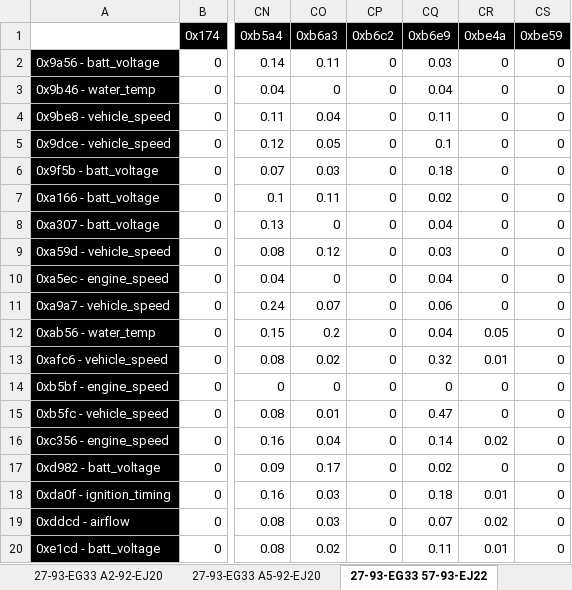
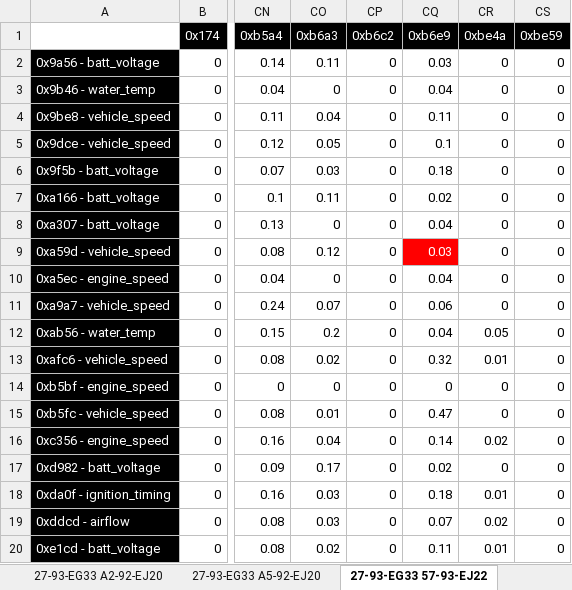
Before and after one commit to Sluder/function-parser, an Excel workbook: Control.xlsx, sheet 27-93-EG33 57-93-EJ22, drawn as a sheet; only a part is shown, gaps mark what is left out; values as stored, in another font and other column widths than the file's, no borders; conditional formats not drawn; the diff names each change by its address in the sheet, - before the commit and + after, or states it on an @@ line.

Commit message:
Make sheets easier to look at

```diff
--- a/Control.xlsx (sheet 27-93-EG33 57-93-EJ22)
+++ b/Control.xlsx (sheet 27-93-EG33 57-93-EJ22)
@@ CQ9 fill: none → #FF0000, text colour: black → #FFFFFF @@
```
Also changed, not shown: 1 other file.
